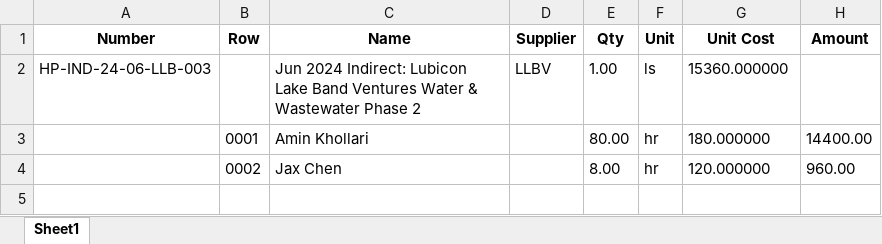
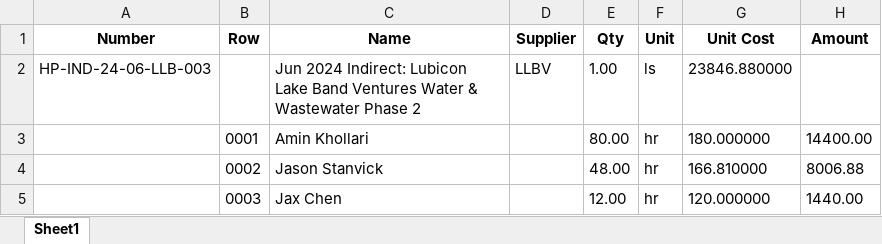
Before and after one commit to kifidon/HpClockify-v2, an Excel workbook: HpApiClockify/HpClockfiyApi/HP-IND-24-06/HP-IND-24-06-LLB-003.xlsx, sheet Sheet1, drawn as a sheet; values as stored, in another font and other column widths than the file's, no borders; the diff names each change by its address in the sheet, - before the commit and + after, or states it on an @@ line.

```diff
--- a/HpApiClockify/HpClockfiyApi/HP-IND-24-06/HP-IND-24-06-LLB-003.xlsx (sheet Sheet1)
+++ b/HpApiClockify/HpClockfiyApi/HP-IND-24-06/HP-IND-24-06-LLB-003.xlsx (sheet Sheet1)
-G2 (Unit Cost): 15360.000000
+G2 (Unit Cost): 23846.880000
-C4 (Name): Jax Chen
+C4 (Name): Jason Stanvick
-E4 (Qty): 8.00
+E4 (Qty): 48.00
-G4 (Unit Cost): 120.000000
+G4 (Unit Cost): 166.810000
-H4 (Amount): 960.00
+H4 (Amount): 8006.88
+row 5:  | 0003 | Jax Chen |  | 12.00 | hr | 120.000000 | 1440.00
```
Also changed, not shown: HpApiClockify/HpClockfiyApi/HP-IND-24-06/HP-IND-24-06-A23-001.xlsx, HpApiClockify/HpClockfiyApi/HP-IND-24-06/HP-IND-24-06-A23-003.xlsx, 25 other files.
